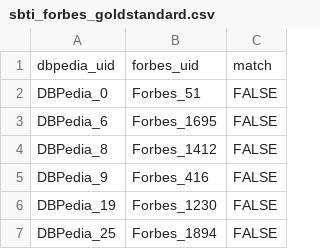
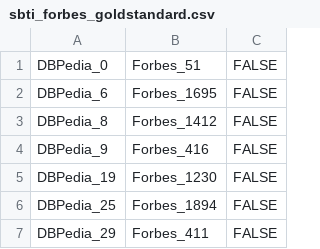
Before and after one commit to StayFN/WebDataIntegrationProj, a CSV file: Java/IdentityResolution/data/goldstandard/sbti_forbes_goldstandard.csv, drawn as a sheet; only a part is shown; the shorter side is filled out with more unchanged rows.

```diff
--- a/Java/IdentityResolution/data/goldstandard/sbti_forbes_goldstandard.csv
+++ b/Java/IdentityResolution/data/goldstandard/sbti_forbes_goldstandard.csv
@@ -1,2 +1 @@
-dbpedia_uid,forbes_uid,match
 DBPedia_0,Forbes_51,FALSE
```
Also changed, not shown: 6 other files.
